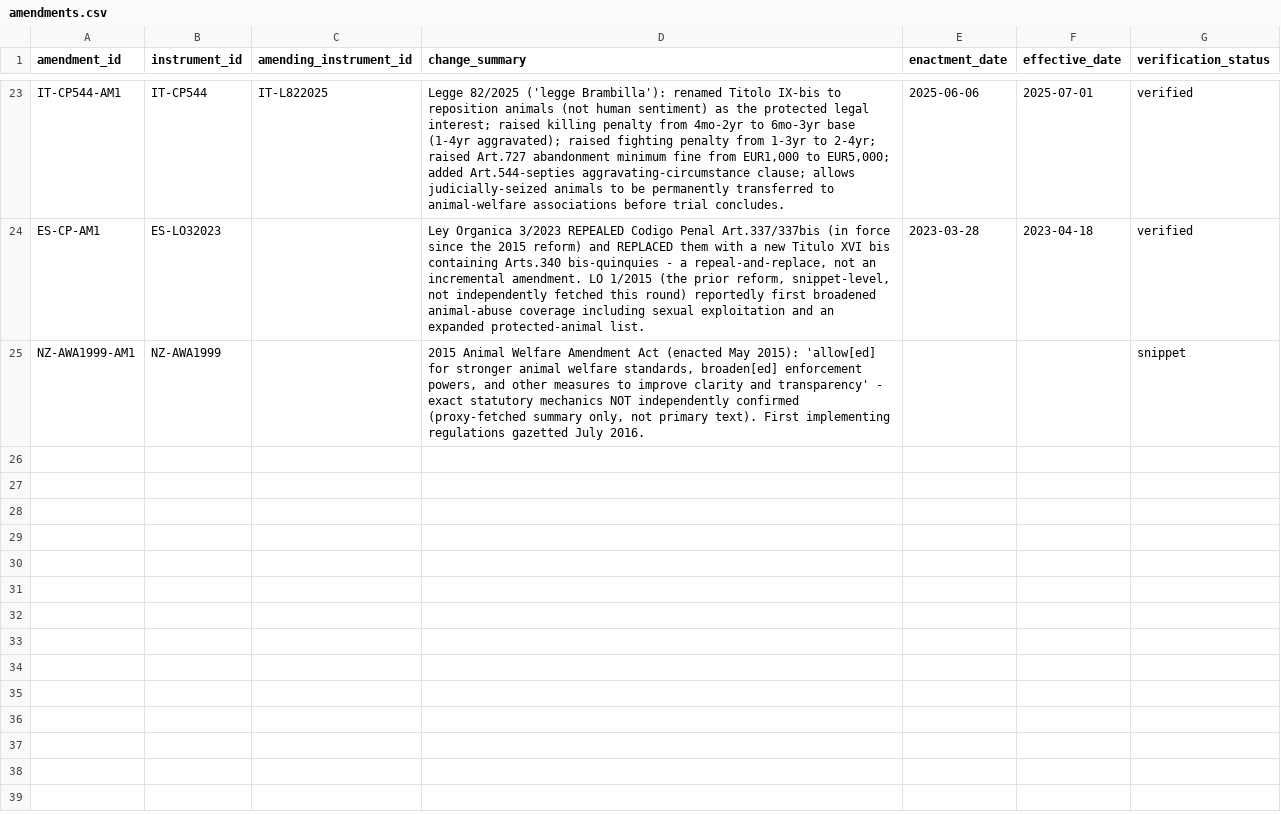
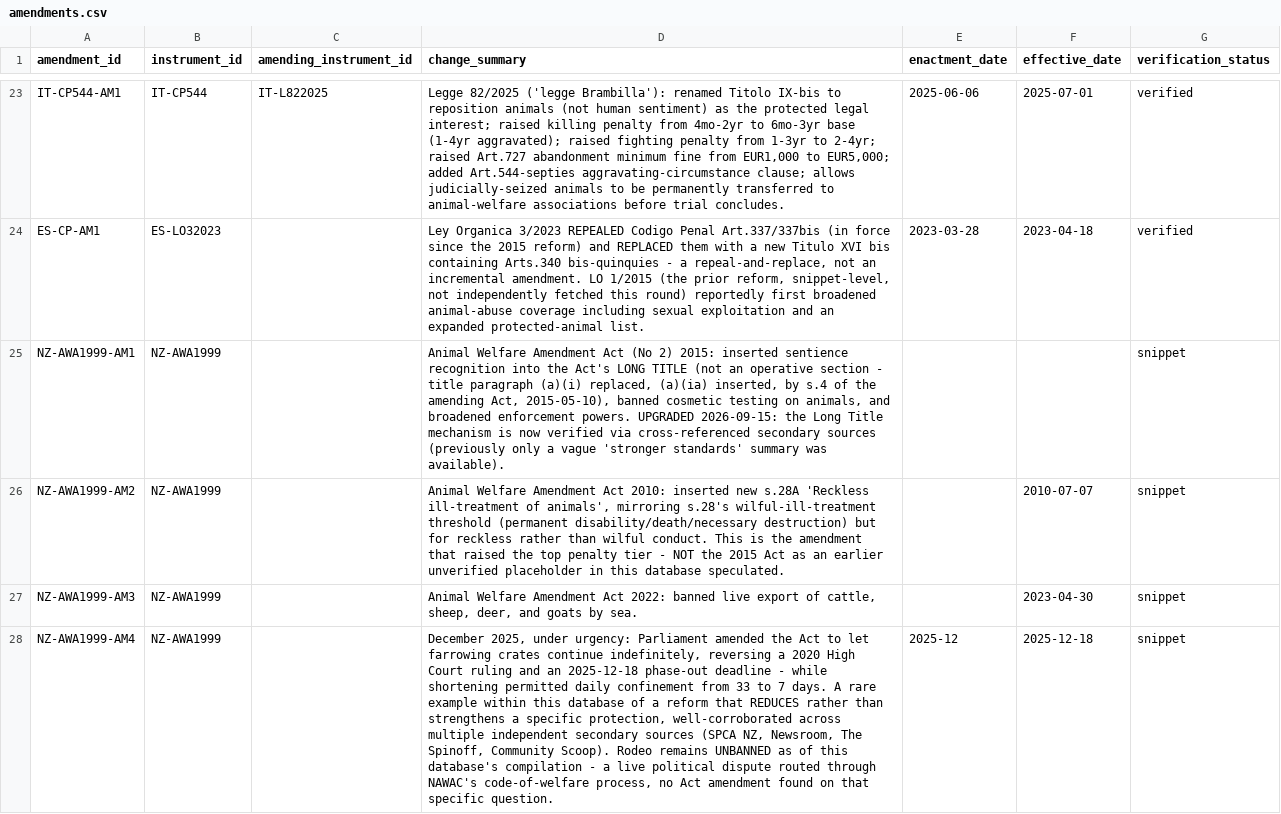
Before and after one commit to nanyi-deng/apld, a CSV file: data/amendments.csv, drawn as a sheet; only a part is shown, gaps mark what is left out; the diff names each change by its address in the sheet, - before the commit and + after, or states it on an @@ line.

```diff
--- a/data/amendments.csv
+++ b/data/amendments.csv
-D25 (change_summary): 2015 Animal Welfare Amendment Act (enacted May 2015): 'allow[ed] for stronger animal welfare standards, broaden[ed] enforcement powers, and other measures to improve clarity and transparency' - exact statutory mechanics NOT independently confirmed (proxy-fetched summary only, not primary text). First implementing regulations gazetted July 2016.
+D25 (change_summary): Animal Welfare Amendment Act (No 2) 2015: inserted sentience recognition into the Act's LONG TITLE (not an operative section - title paragraph (a)(i) replaced, (a)(ia) inserted, by s.4 of the amending Act, 2015-05-10), banned cosmetic testing on animals, and broadened enforcement powers. UPGRADED 2026-09-15: the Long Title mechanism is now verified via cross-referenced secondary sources (previously only a vague 'stronger standards' summary was available).
+row 26: NZ-AWA1999-AM2 | NZ-AWA1999 |  | Animal Welfare Amendment Act 2010: inserted new s.28A 'Reckless ill-treatment of animals', mirroring s.28's wilful-ill-treatment threshold (permanent disability/death/necessary destruction) but for reckless rather than wilful conduct. This is the amendment that raised the top penalty tier - NOT the 2015 Act as an earlier unverified placeholder in this database speculated. |  | 2010-07-07 | snippet
+row 27: NZ-AWA1999-AM3 | NZ-AWA1999 |  | Animal Welfare Amendment Act 2022: banned live export of cattle, sheep, deer, and goats by sea. |  | 2023-04-30 | snippet
+row 28: NZ-AWA1999-AM4 | NZ-AWA1999 |  | December 2025, under urgency: Parliament amended the Act to let farrowing crates continue indefinitely, reversing a 2020 High Court ruling and an 2025-12-18 phase-out deadline - while shortening permitted daily confinement from 33 to 7 days. A rare example within this database of a reform that REDUCES rather than strengthens a specific protection, well-corroborated across multiple independent secondary sources (SPCA NZ, Newsroom, The Spinoff, Community Scoop). Rodeo remains UNBANNED as of this database's compilation - a live political dispute routed through NAWAC's code-of-welfare process, no Act amendment found on that specific question. | 2025-12 | 2025-12-18 | snippet
```
Also changed, not shown: data/legal_instruments.csv, data/provisions.csv, 3 other files.
